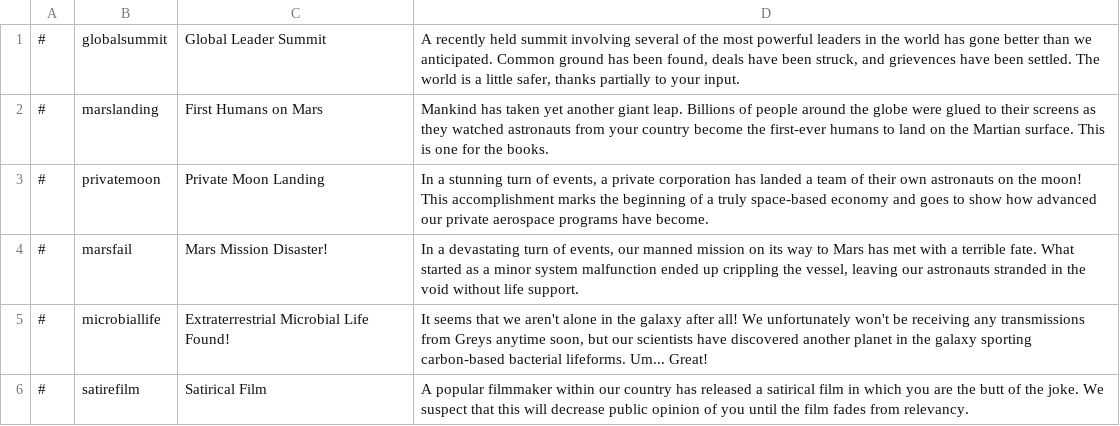
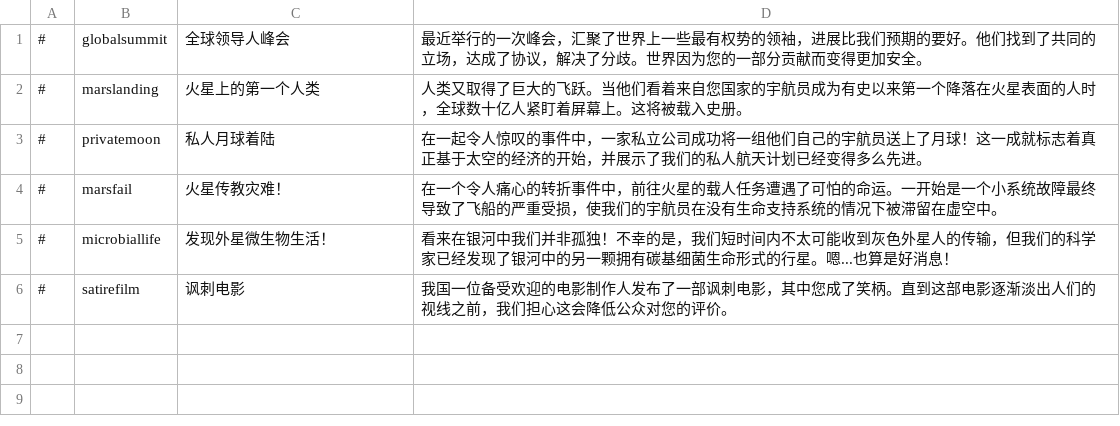
Before and after one commit to ZhaoFJx/D4_Simp_Chinese, a CSV file: translations/Chinese/events.csv, drawn as a sheet.

```diff
--- a/translations/Chinese/events.csv
+++ b/translations/Chinese/events.csv
@@ -1,6 +1,6 @@
-#,globalsummit,Global Leader Summit,"A recently held summit involving several of the most powerful leaders in the world has gone better than we anticipated. Common ground has been found, deals have been struck, and grievences have been settled. The world is a little safer, thanks partially to your input. "
-#,marslanding,First Humans on Mars,Mankind has taken yet another giant leap. Billions of people around the globe were glued to their screens as they watched astronauts from your country become the first-ever humans to land on the Martian surface. This is one for the books.
-#,privatemoon,Private Moon Landing,"In a stunning turn of events, a private corporation has landed a team of their own astronauts on the moon! This accomplishment marks the beginning of a truly space-based economy and goes to show how advanced our private aerospace programs have become. "
-#,marsfail,Mars Mission Disaster!,"In a devastating turn of events, our manned mission on its way to Mars has met with a terrible fate. What started as a minor system malfunction ended up crippling the vessel, leaving our astronauts stranded in the void without life support. "
-#,microbiallife,Extraterrestrial Microbial Life Found!,"It seems that we aren't alone in the galaxy after all! We unfortunately won't be receiving any transmissions from Greys anytime soon, but our scientists have discovered another planet in the galaxy sporting carbon-based bacterial lifeforms. Um... Great!"
-#,satirefilm,Satirical Film,A popular filmmaker within our country has released a satirical film in which you are the butt of the joke. We suspect that this will decrease public opinion of you until the film fades from relevancy.
+#,globalsummit,全球领导人峰会,"最近举行的一次峰会，汇聚了世界上一些最有权势的领袖，进展比我们预期的要好。他们找到了共同的立场，达成了协议，解决了分歧。世界因为您的一部分贡献而变得更加安全。"
+#,marslanding,火星上的第一个人类,"人类又取得了巨大的飞跃。当他们看着来自您国家的宇航员成为有史以来第一个降落在火星表面的人时，全球数十亿人紧盯着屏幕上。这将被载入史册。"
+#,privatemoon,私人月球着陆,"在一起令人惊叹的事件中，一家私立公司成功将一组他们自己的宇航员送上了月球！这一成就标志着真正基于太空的经济的开始，并展示了我们的私人航天计划已经变得多么先进。"
+#,marsfail,火星传教灾难！,"在一个令人痛心的转折事件中，前往火星的载人任务遭遇了可怕的命运。一开始是一个小系统故障最终导致了飞船的严重受损，使我们的宇航员在没有生命支持系统的情况下被滞留在虚空中。"
+#,microbiallife,发现外星微生物生活！,"看来在银河中我们并非孤独！不幸的是，我们短时间内不太可能收到灰色外星人的传输，但我们的科学家已经发现了银河中的另一颗拥有碳基细菌生命形式的行星。嗯...也算是好消息！"
+#,satirefilm,讽刺电影,"我国一位备受欢迎的电影制作人发布了一部讽刺电影，其中您成了笑柄。直到这部电影逐渐淡出人们的视线之前，我们担心这会降低公众对您的评价。"
```
Also changed, not shown: translations/Chinese/dilemmas.csv, translations/Chinese/policies.csv, 5 other files.
